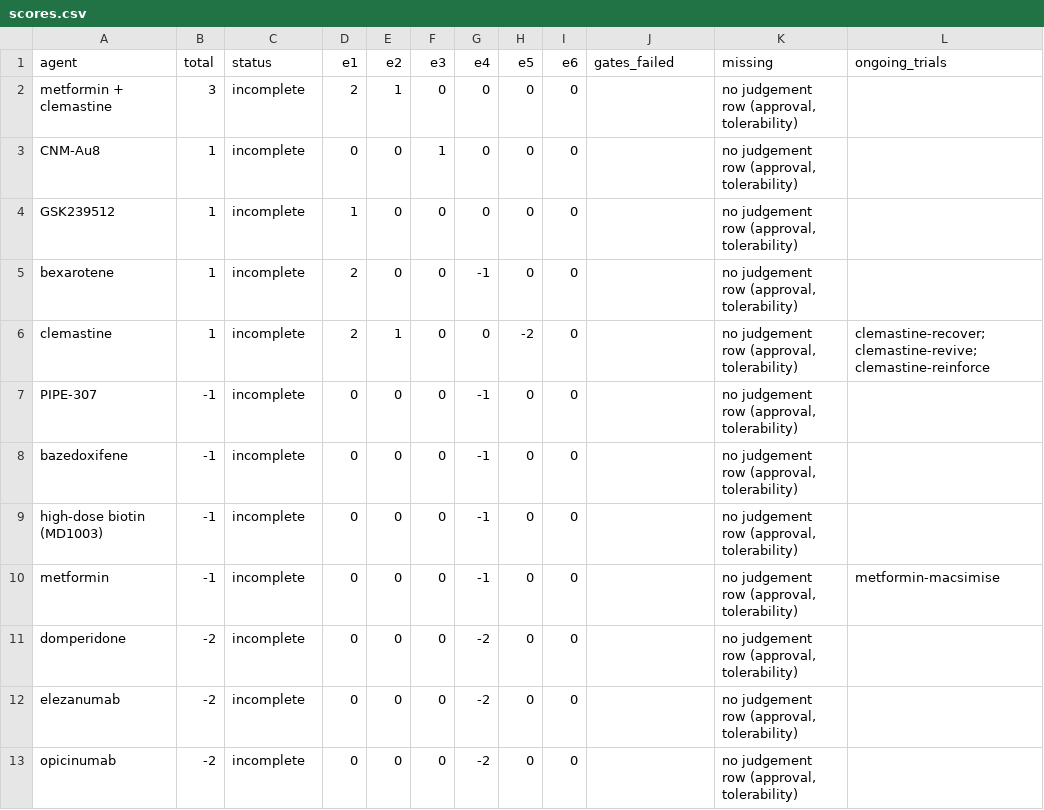
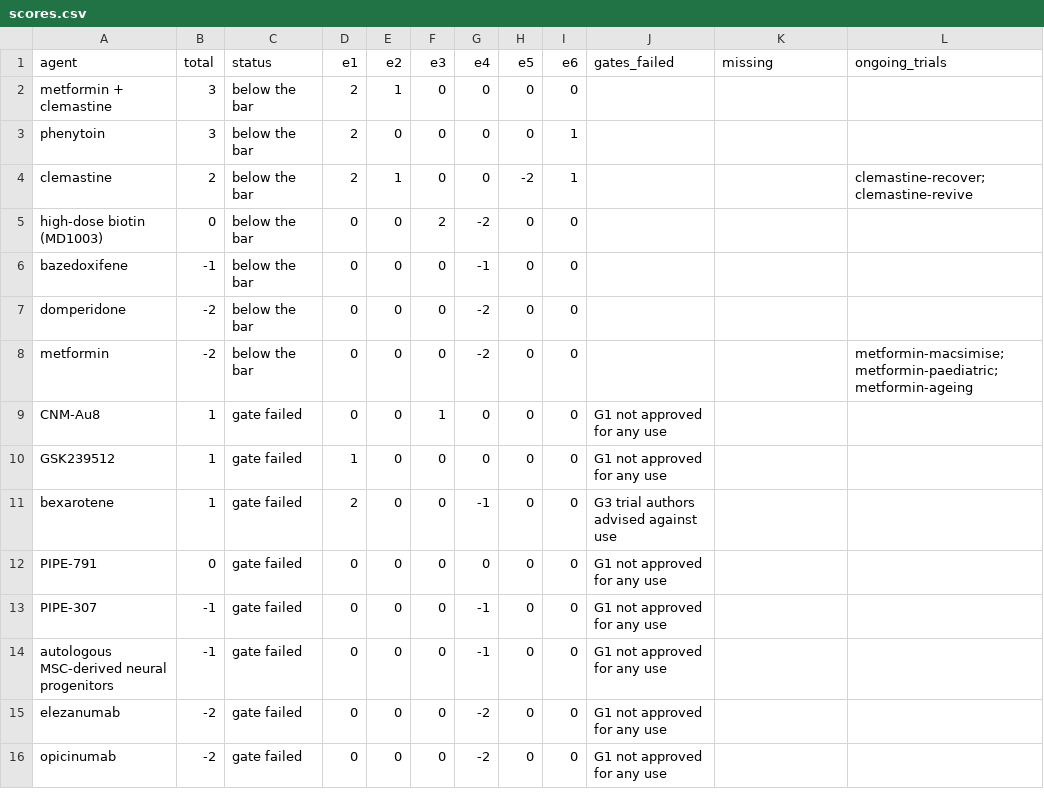
Before and after one commit to CedricConday/repaircase, a CSV file: results/scores.csv, drawn as a sheet.

Commit message:
Score the candidates on RepairMap v0.1.0 and write the case
No approved drug reaches the registered bar of 4 points. Metformin plus
clemastine and phenytoin tie at 3; the case explains why the first is the
repair candidate and what result would move it over the bar.

```diff
--- a/results/scores.csv
+++ b/results/scores.csv
@@ -1,13 +1,16 @@
 agent,total,status,e1,e2,e3,e4,e5,e6,gates_failed,missing,ongoing_trials
-metformin + clemastine,3,incomplete,2,1,0,0,0,0,,"no judgement row (approval, tolerability)",
-CNM-Au8,1,incomplete,0,0,1,0,0,0,,"no judgement row (approval, tolerability)",
-GSK239512,1,incomplete,1,0,0,0,0,0,,"no judgement row (approval, tolerability)",
-bexarotene,1,incomplete,2,0,0,-1,0,0,,"no judgement row (approval, tolerability)",
-clemastine,1,incomplete,2,1,0,0,-2,0,,"no judgement row (approval, tolerability)",clemastine-recover; clemastine-revive; clemastine-reinforce
-PIPE-307,-1,incomplete,0,0,0,-1,0,0,,"no judgement row (approval, tolerability)",
-bazedoxifene,-1,incomplete,0,0,0,-1,0,0,,"no judgement row (approval, tolerability)",
-high-dose biotin (MD1003),-1,incomplete,0,0,0,-1,0,0,,"no judgement row (approval, tolerability)",
-metformin,-1,incomplete,0,0,0,-1,0,0,,"no judgement row (approval, tolerability)",metformin-macsimise
-domperidone,-2,incomplete,0,0,0,-2,0,0,,"no judgement row (approval, tolerability)",
-elezanumab,-2,incomplete,0,0,0,-2,0,0,,"no judgement row (approval, tolerability)",
-opicinumab,-2,incomplete,0,0,0,-2,0,0,,"no judgement row (approval, tolerability)",
+metformin + clemastine,3,below the bar,2,1,0,0,0,0,,,
+phenytoin,3,below the bar,2,0,0,0,0,1,,,
+clemastine,2,below the bar,2,1,0,0,-2,1,,,clemastine-recover; clemastine-revive
+high-dose biotin (MD1003),0,below the bar,0,0,2,-2,0,0,,,
+bazedoxifene,-1,below the bar,0,0,0,-1,0,0,,,
+domperidone,-2,below the bar,0,0,0,-2,0,0,,,
+metformin,-2,below the bar,0,0,0,-2,0,0,,,metformin-macsimise; metformin-paediatric; metformin-ageing
+CNM-Au8,1,gate failed,0,0,1,0,0,0,G1 not approved for any use,,
+GSK239512,1,gate failed,1,0,0,0,0,0,G1 not approved for any use,,
+bexarotene,1,gate failed,2,0,0,-1,0,0,G3 trial authors advised against use,,
+PIPE-791,0,gate failed,0,0,0,0,0,0,G1 not approved for any use,,
+PIPE-307,-1,gate failed,0,0,0,-1,0,0,G1 not approved for any use,,
+autologous MSC-derived neural progenitors,-1,gate failed,0,0,0,-1,0,0,G1 not approved for any use,,
+elezanumab,-2,gate failed,0,0,0,-2,0,0,G1 not approved for any use,,
+opicinumab,-2,gate failed,0,0,0,-2,0,0,G1 not approved for any use,,
```
Also changed, not shown: 3 other files.
